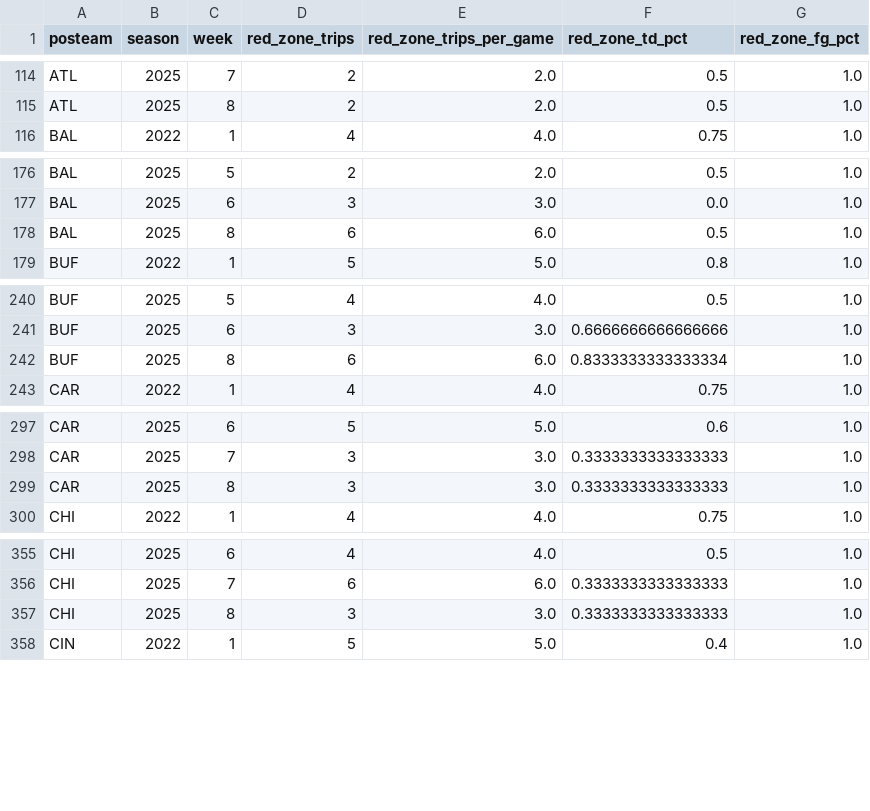
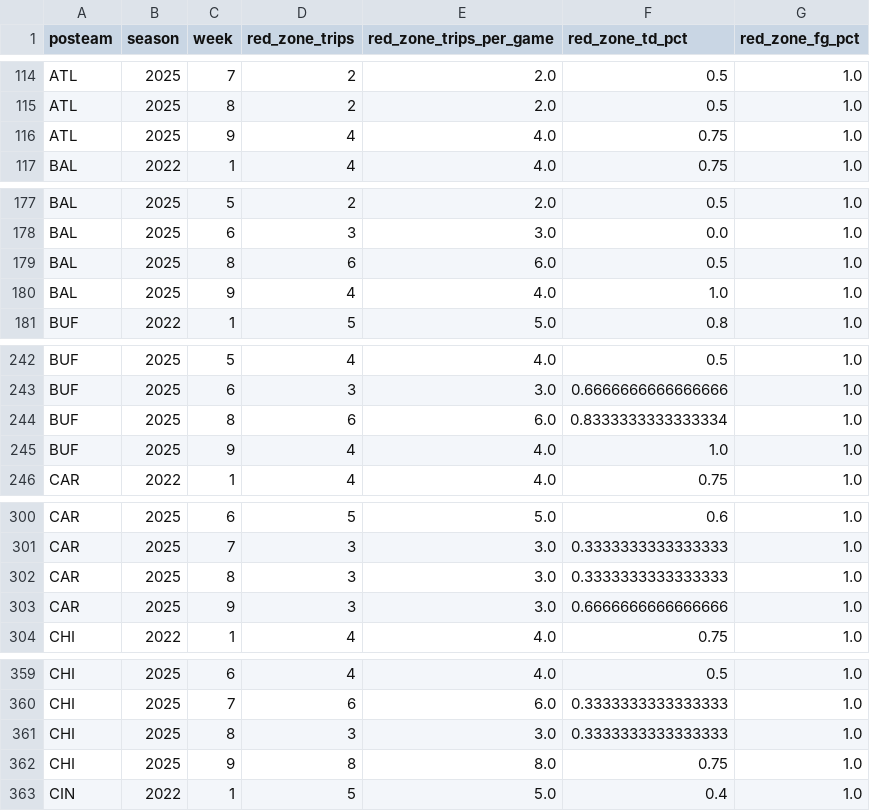
Before and after one commit to StevenRidder/Football, a CSV file: simulation_engine/nflfastR_simulator/data/nflfastR/red_zone_stats_weekly.csv, drawn as a sheet; only a part is shown, gaps mark what is left out; the diff covers the shown part only; the diff names each change by its address in the sheet, - before the commit and + after, or states it on an @@ line.

```diff
--- a/simulation_engine/nflfastR_simulator/data/nflfastR/red_zone_stats_weekly.csv
+++ b/simulation_engine/nflfastR_simulator/data/nflfastR/red_zone_stats_weekly.csv
+row 116: ATL | 2025 | 9 | 4 | 4.0 | 0.75 | 1.0
+row 180: BAL | 2025 | 9 | 4 | 4.0 | 1.0 | 1.0
+row 245: BUF | 2025 | 9 | 4 | 4.0 | 1.0 | 1.0
+row 303: CAR | 2025 | 9 | 3 | 3.0 | 0.6666666666666666 | 1.0
+row 362: CHI | 2025 | 9 | 8 | 8.0 | 0.75 | 1.0
```
Also changed, not shown: 19 added rows elsewhere in this file, simulation_engine/nflfastR_simulator/artifacts/backtest_all_games_conviction.csv, simulation_engine/nflfastR_simulator/data/nflfastR/early_down_success_weekly.csv, 15 other files.
